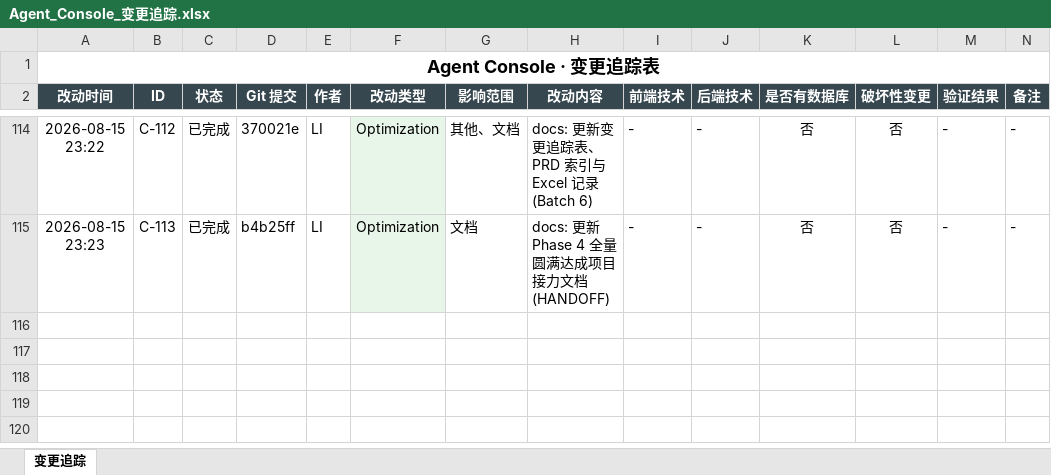
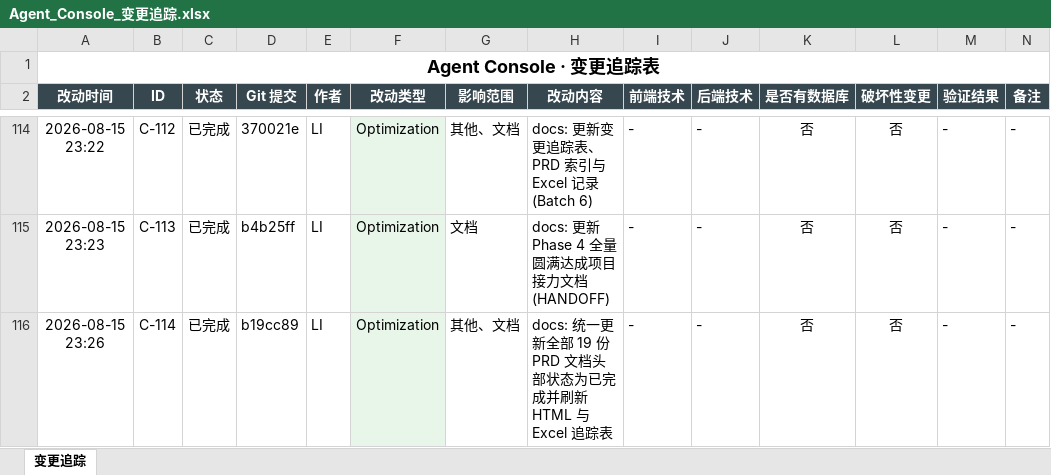
Before and after one commit to liwe123/Agent-Togterher, an Excel workbook: docs/Agent_Console_变更追踪.xlsx, sheet 变更追踪, drawn as a sheet; only a part is shown, gaps mark what is left out; values as stored, in another font and other column widths than the file's, no borders; the diff names each change by its address in the sheet, - before the commit and + after, or states it on an @@ line.

```diff
--- a/docs/Agent_Console_变更追踪.xlsx (sheet 变更追踪)
+++ b/docs/Agent_Console_变更追踪.xlsx (sheet 变更追踪)
+row 116: 2026-08-15 23:26 | C-114 | 已完成 | b19cc89 | LI | Optimization | 其他、文档 | docs: 统一更新全部 19 份 PRD 文档头部状态为已完成并刷新 HTML 与 Excel 追踪表 | - | - | 否 | 否 | - | -
```
Also changed, not shown: 5 other files.
